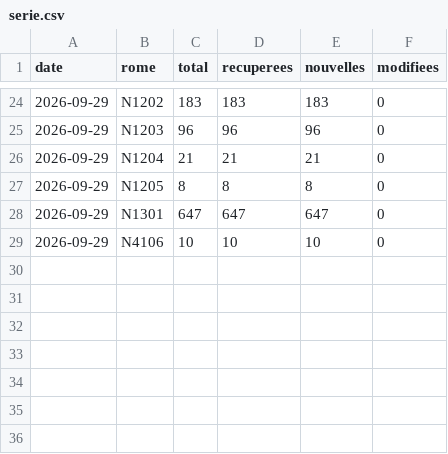
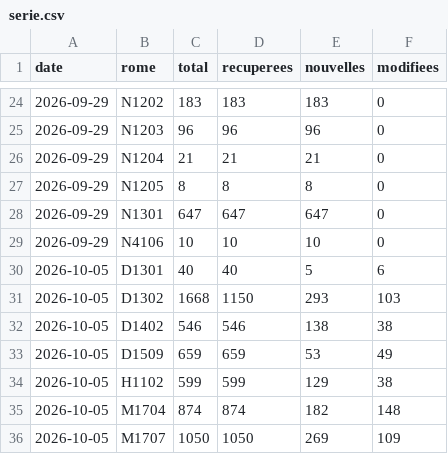
Before and after one commit to Jean-16-maker/metier, a CSV file: data/serie.csv, drawn as a sheet; only a part is shown, gaps mark what is left out; the diff names each change by its address in the sheet, - before the commit and + after, or states it on an @@ line.

```diff
--- a/data/serie.csv
+++ b/data/serie.csv
+row 30: 2026-10-05 | D1301 | 40 | 40 | 5 | 6
+row 31: 2026-10-05 | D1302 | 1668 | 1150 | 293 | 103
+row 32: 2026-10-05 | D1402 | 546 | 546 | 138 | 38
+row 33: 2026-10-05 | D1509 | 659 | 659 | 53 | 49
+row 34: 2026-10-05 | H1102 | 599 | 599 | 129 | 38
+row 35: 2026-10-05 | M1704 | 874 | 874 | 182 | 148
+row 36: 2026-10-05 | M1707 | 1050 | 1050 | 269 | 109
```
Also changed, not shown: 11 other files.
